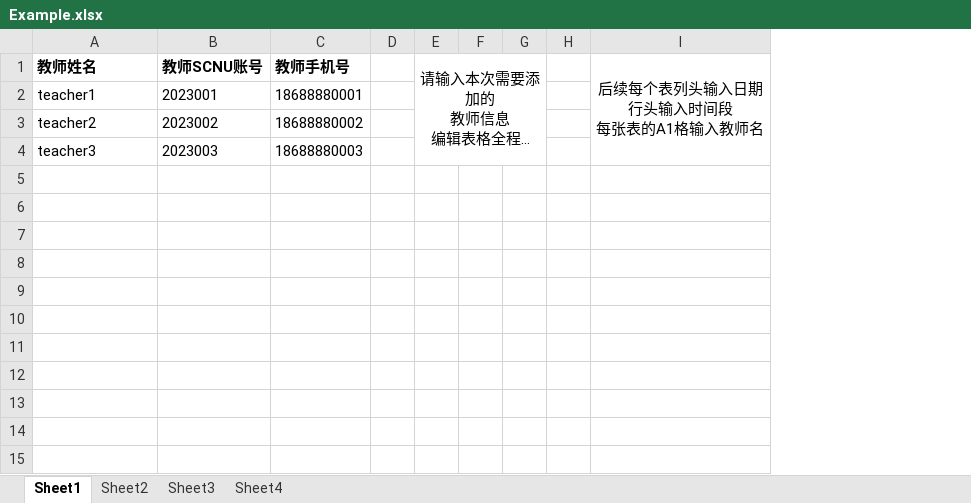
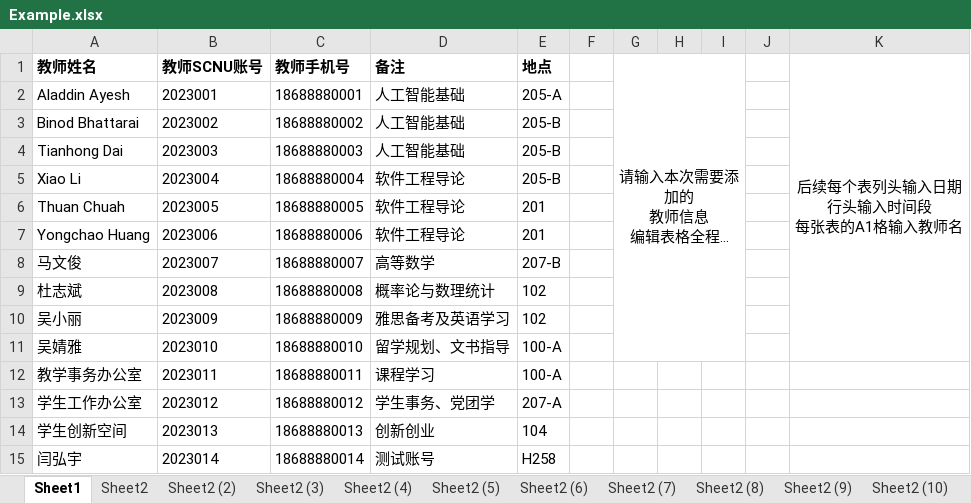
Before and after one commit to AbdOfficeHour/AbdOfficeHour, an Excel workbook: Example.xlsx, sheet Sheet1, drawn as a sheet; long unchanged cells end in …; values as stored, in another font and other column widths than the file's, no borders; the diff names each change by its address in the sheet, - before the commit and + after, or states it on an @@ line.

```diff
--- a/Example.xlsx (sheet Sheet1)
+++ b/Example.xlsx (sheet Sheet1)
-sheet tab: Sheet3
+sheet tab: Sheet2 (2)
-sheet tab: Sheet4
+sheet tab: Sheet2 (3)
+sheet tab: Sheet2 (4)
+sheet tab: Sheet2 (5)
+sheet tab: Sheet2 (6)
+sheet tab: Sheet2 (7)
+sheet tab: Sheet2 (8)
+sheet tab: Sheet2 (9)
+sheet tab: Sheet2 (10)
+column D (备注), rows 2-4: all 人工智能基础
+column E (地点), rows 2-4: 205-A | 205-B | 205-B
-A2 (教师姓名): teacher1
+A2 (教师姓名): Aladdin Ayesh
-A3 (教师姓名): teacher2
+A3 (教师姓名): Binod Bhattarai
-A4 (教师姓名): teacher3
+A4 (教师姓名): Tianhong Dai
+row 5: Xiao Li | 2023004 | 18688880004 | 软件工程导论 | 205-B
+row 6: Thuan Chuah | 2023005 | 18688880005 | 软件工程导论 | 201
+row 7: Yongchao Huang | 2023006 | 18688880006 | 软件工程导论 | 201
+row 8: 马文俊 | 2023007 | 18688880007 | 高等数学 | 207-B
+row 9: 杜志斌 | 2023008 | 18688880008 | 概率论与数理统计 | 102
+row 10: 吴小丽 | 2023009 | 18688880009 | 雅思备考及英语学习 | 102
+row 11: 吴婧雅 | 2023010 | 18688880010 | 留学规划、文书指导 | 100-A
+row 12: 教学事务办公室 | 2023011 | 18688880011 | 课程学习 | 100-A
+row 13: 学生工作办公室 | 2023012 | 18688880012 | 学生事务、党团学 | 207-A
+row 14: 学生创新空间 | 2023013 | 18688880013 | 创新创业 | 104
+row 15: 闫弘宇 | 2023014 | 18688880014 | 测试账号 | H258
```
Also changed, not shown: sheet Sheet2 (2), sheet Sheet2, sheet Sheet2 (3), other sheet tabs.
